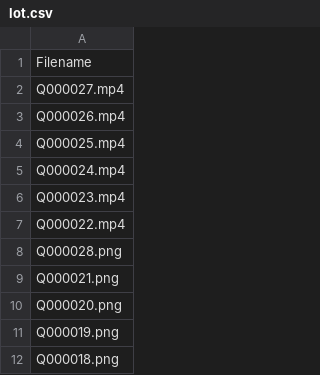
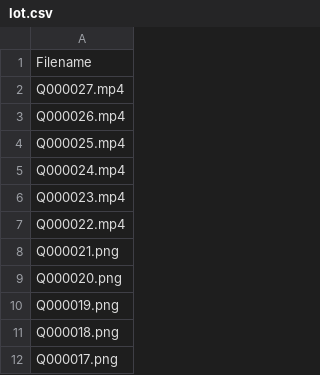
Before and after one commit to MansfieldPlumbing/art4quinn, a CSV file: lot.csv, drawn as a sheet; only a part is shown; the shorter side is filled out with more unchanged rows.

```diff
--- a/lot.csv
+++ b/lot.csv
@@ -7,3 +7,2 @@ Q000023.mp4
 Q000022.mp4
-Q000028.png
 Q000021.png
```
Also changed, not shown: 3 other files.
